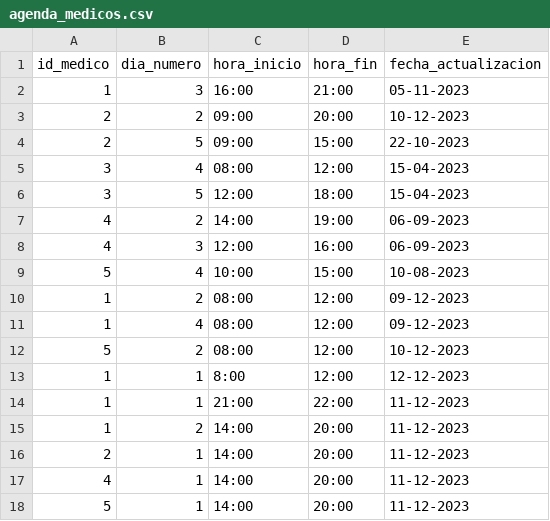
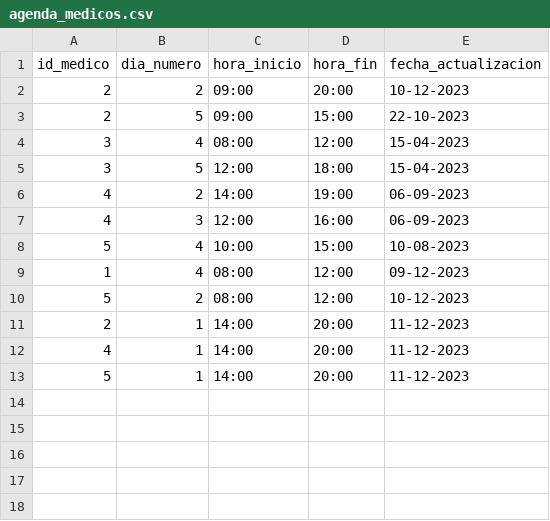
Before and after one commit to daniel-donofrio/TurnosMedicos, a CSV file: modelos/agenda_medicos.csv, drawn as a sheet; the diff names each change by its address in the sheet, - before the commit and + after, or states it on an @@ line.

```diff
--- a/modelos/agenda_medicos.csv
+++ b/modelos/agenda_medicos.csv
-row 2: 1 | 3 | 16:00 | 21:00 | 05-11-2023
-row 10: 1 | 2 | 08:00 | 12:00 | 09-12-2023
-row 13: 1 | 1 | 8:00 | 12:00 | 12-12-2023
-row 14: 1 | 1 | 21:00 | 22:00 | 11-12-2023
-row 15: 1 | 2 | 14:00 | 20:00 | 11-12-2023
```
Also changed, not shown: 1 other file.
